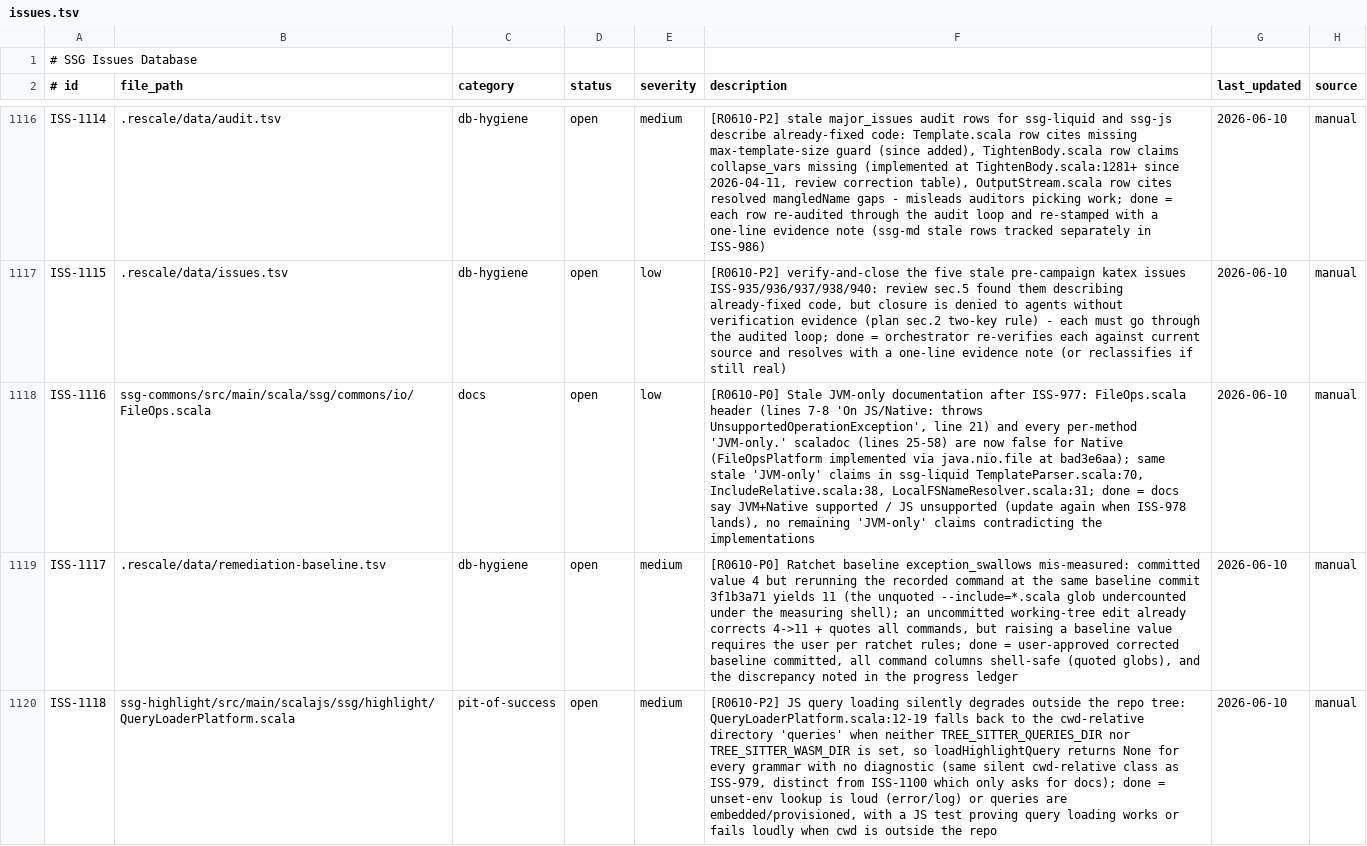
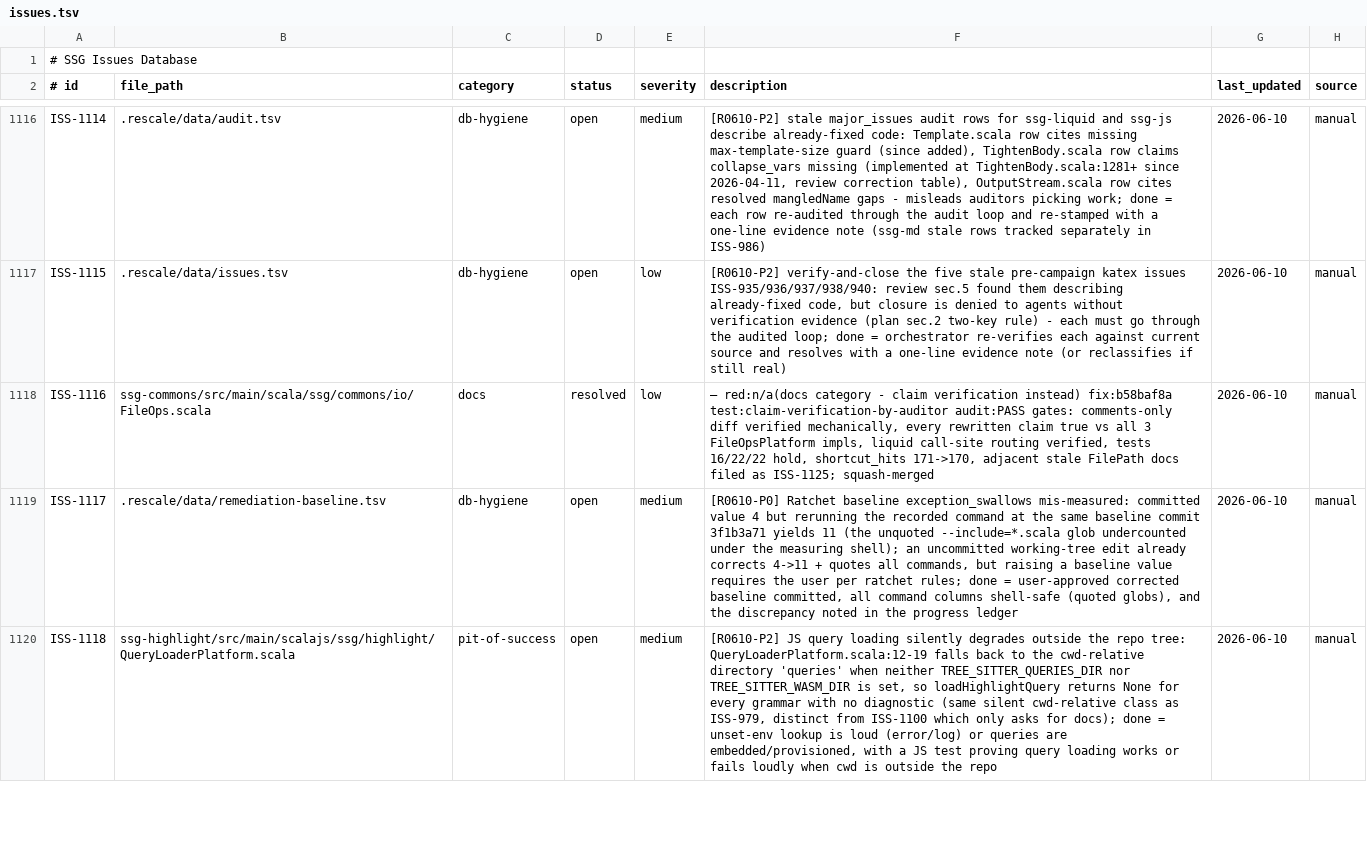
Before and after one commit to scala-steward/ssg, a TSV file: .rescale/data/issues.tsv, drawn as a sheet; only a part is shown, gaps mark what is left out; the diff covers the shown part only; the diff names each change by its address in the sheet, - before the commit and + after, or states it on an @@ line.

Commit message:
campaign: iteration 6 bookkeeping — ISS-1116 resolved, ISS-1125 filed, ratchet 171->170

```diff
--- a/.rescale/data/issues.tsv
+++ b/.rescale/data/issues.tsv
-D1118 (status): open
+D1118 (status): resolved
-F1118 (description): [R0610-P0] Stale JVM-only documentation after ISS-977: FileOps.scala header (lines 7-8 'On JS/Native: throws UnsupportedOperationException', line 21) and every per-method 'JVM-only.' scaladoc (lines 25-58) are now false for Native (FileOpsPlatform implemented via java.nio.file at bad3e6aa); same stale 'JVM-only' claims in ssg-liquid TemplateParser.scala:70, IncludeRelative.scala:38, LocalFSNameResolver.scala:31; done = docs say JVM+Native supported / JS unsupported (update again when ISS-978 lands), no remaining 'JVM-only' claims contradicting the implementations
+F1118 (description): — red:n/a(docs category - claim verification instead) fix:b58baf8a test:claim-verification-by-auditor audit:PASS gates: comments-only diff verified mechanically, every rewritten claim true vs all 3 FileOpsPlatform impls, liquid call-site routing verified, tests 16/22/22 hold, shortcut_hits 171->170, adjacent stale FilePath docs filed as ISS-1125; squash-merged
```
Also changed, not shown: 1 added row elsewhere in this file, 2 other files.
